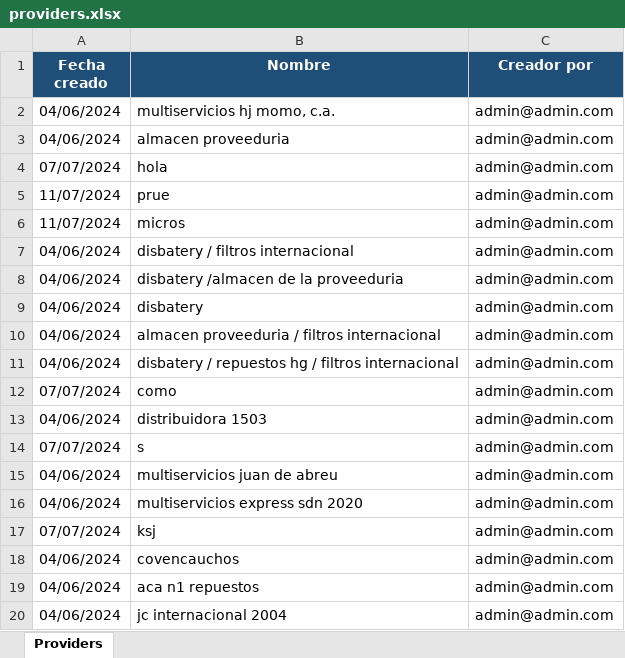
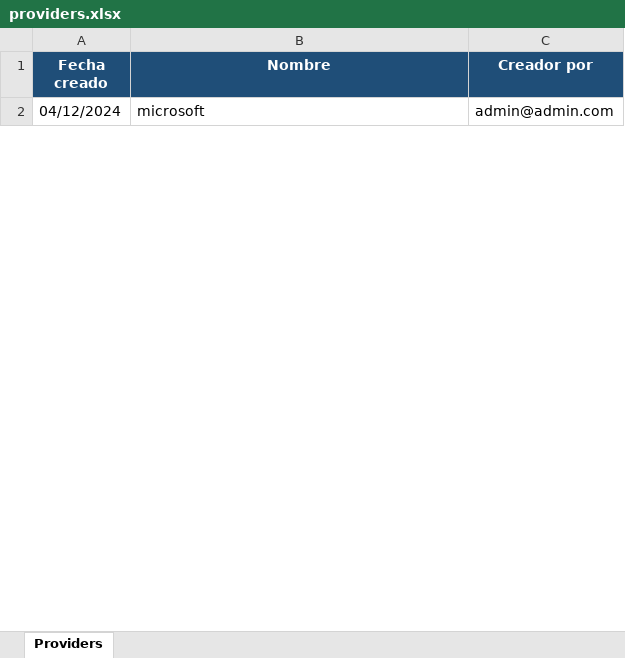
Before and after one commit to javc2804/gga-vision-map-backend, an Excel workbook: providers.xlsx, sheet Providers, drawn as a sheet; only a part is shown; values as stored, in another font and other column widths than the file's, no borders; removed rows and columns are numbered as before the commit, all else as after; the diff covers the shown part only; the diff names each change by its address in the sheet, - before the commit and + after, or states it on an @@ line.

```diff
--- a/providers.xlsx (sheet Providers)
+++ b/providers.xlsx (sheet Providers)
-row 2: 04/06/2024 | multiservicios hj momo, c.a. | admin@admin.com
-row 3: 04/06/2024 | almacen proveeduria | admin@admin.com
-row 4: 07/07/2024 | hola | admin@admin.com
-row 5: 11/07/2024 | prue | admin@admin.com
-A2 (Fecha creado): 11/07/2024
+A2 (Fecha creado): 04/12/2024
-B2 (Nombre): micros
+B2 (Nombre): microsoft
-row 7: 04/06/2024 | disbatery / filtros internacional | admin@admin.com
-row 8: 04/06/2024 | disbatery /almacen de la proveeduria | admin@admin.com
-row 9: 04/06/2024 | disbatery | admin@admin.com
-row 10: 04/06/2024 | almacen proveeduria / filtros internacional | admin@admin.com
-row 11: 04/06/2024 | disbatery / repuestos hg / filtros internacional | admin@admin.com
-row 12: 07/07/2024 | como | admin@admin.com
-row 13: 04/06/2024 | distribuidora 1503 | admin@admin.com
-row 14: 07/07/2024 | s | admin@admin.com
-row 15: 04/06/2024 | multiservicios juan de abreu | admin@admin.com
-row 16: 04/06/2024 | multiservicios express sdn 2020 | admin@admin.com
-row 17: 07/07/2024 | ksj | admin@admin.com
-row 18: 04/06/2024 | covencauchos | admin@admin.com
-row 19: 04/06/2024 | aca n1 repuestos | admin@admin.com
-row 20: 04/06/2024 | jc internacional 2004 | admin@admin.com
```
Also changed, not shown: 1 added row and 23 removed rows elsewhere in this sheet, 47 other files.
